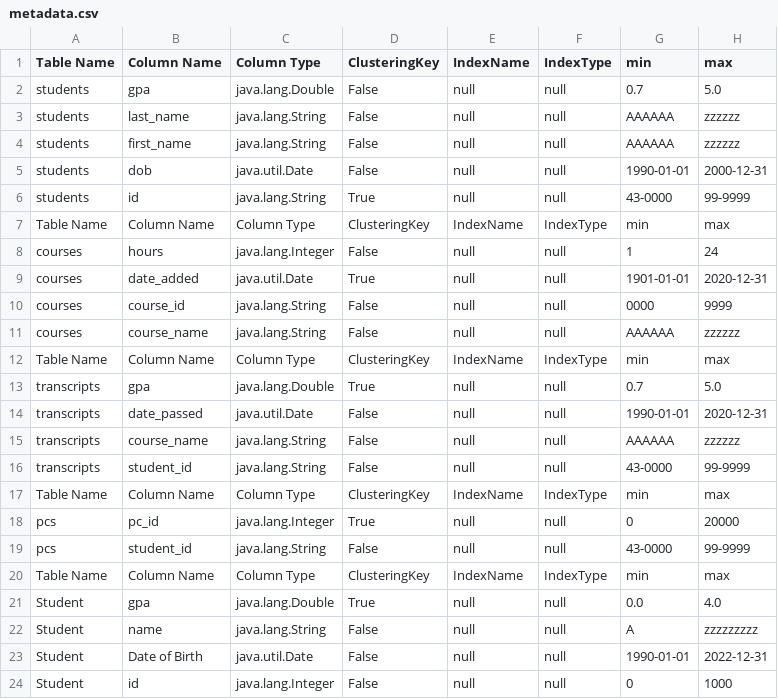
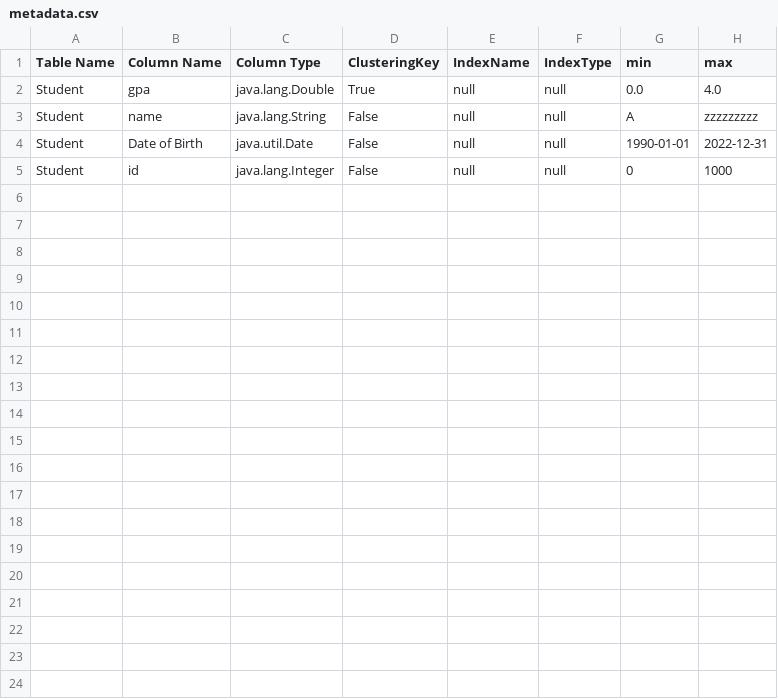
Before and after one commit to farahalfawzy/DBApp, a CSV file: DB_MS1/src/main/resources/metadata.csv, drawn as a sheet.

```diff
--- a/DB_MS1/src/main/resources/metadata.csv
+++ b/DB_MS1/src/main/resources/metadata.csv
@@ -1,21 +1,2 @@
 Table Name, Column Name, Column Type, ClusteringKey, IndexName,IndexType, min, max
-students,gpa,java.lang.Double,False,null,null,0.7,5.0,
-students,last_name,java.lang.String,False,null,null,AAAAAA,zzzzzz,
-students,first_name,java.lang.String,False,null,null,AAAAAA,zzzzzz,
-students,dob,java.util.Date,False,null,null,1990-01-01,2000-12-31,
-students,id,java.lang.String,True,null,null,43-0000,99-9999,
-Table Name, Column Name, Column Type, ClusteringKey, IndexName,IndexType, min, max
-courses,hours,java.lang.Integer,False,null,null,1,24,
-courses,date_added,java.util.Date,True,null,null,1901-01-01,2020-12-31,
-courses,course_id,java.lang.String,False,null,null,0000,9999,
-courses,course_name,java.lang.String,False,null,null,AAAAAA,zzzzzz,
-Table Name, Column Name, Column Type, ClusteringKey, IndexName,IndexType, min, max
-transcripts,gpa,java.lang.Double,True,null,null,0.7,5.0,
-transcripts,date_passed,java.util.Date,False,null,null,1990-01-01,2020-12-31,
-transcripts,course_name,java.lang.String,False,null,null,AAAAAA,zzzzzz,
-transcripts,student_id,java.lang.String,False,null,null,43-0000,99-9999,
-Table Name, Column Name, Column Type, ClusteringKey, IndexName,IndexType, min, max
-pcs,pc_id,java.lang.Integer,True,null,null,0,20000,
-pcs,student_id,java.lang.String,False,null,null,43-0000,99-9999,
-Table Name, Column Name, Column Type, ClusteringKey, IndexName,IndexType, min, max
 Student,gpa,java.lang.Double,True,null,null,0.0,4.0,
```
Also changed, not shown: 12 other files.
